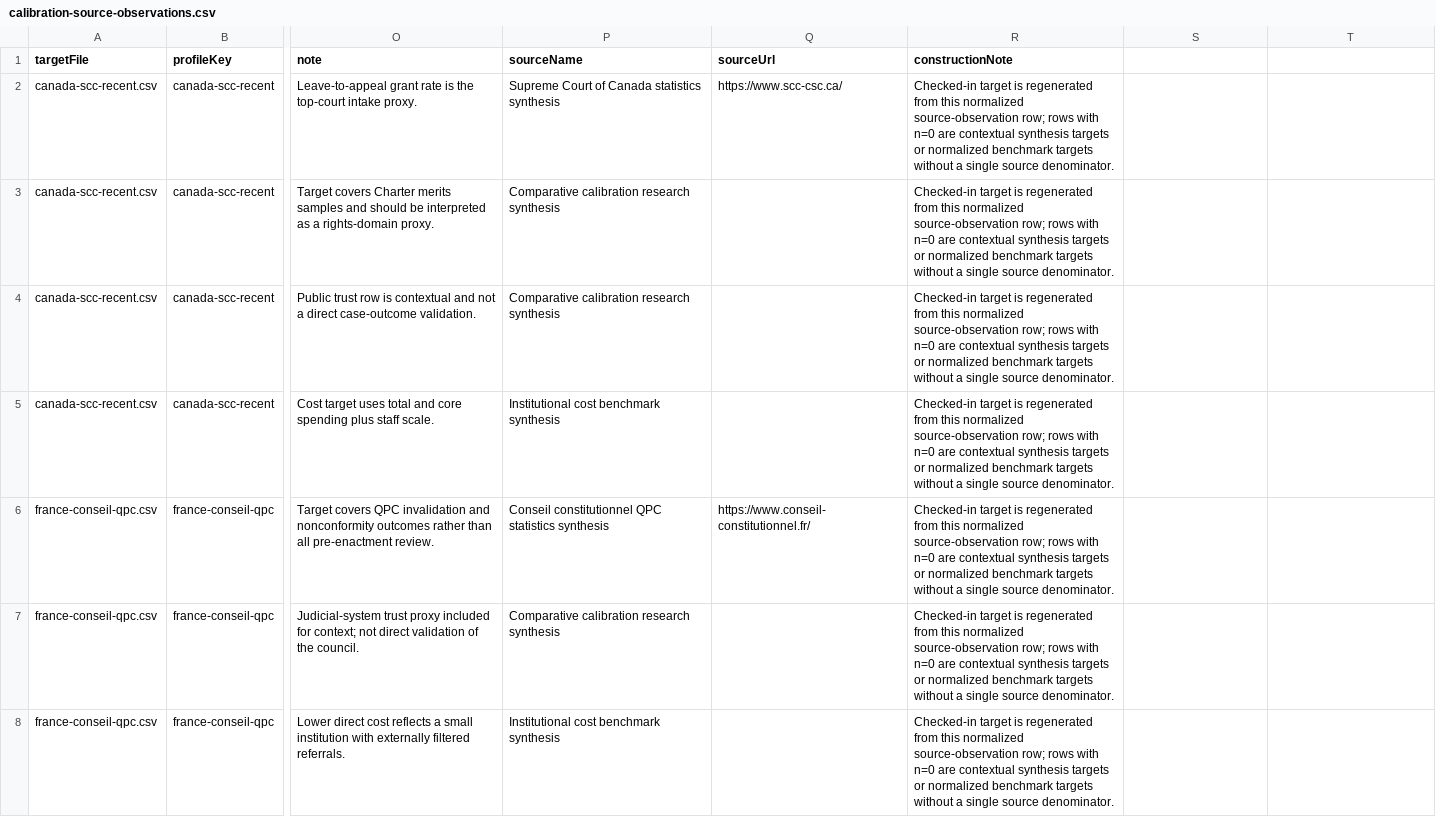
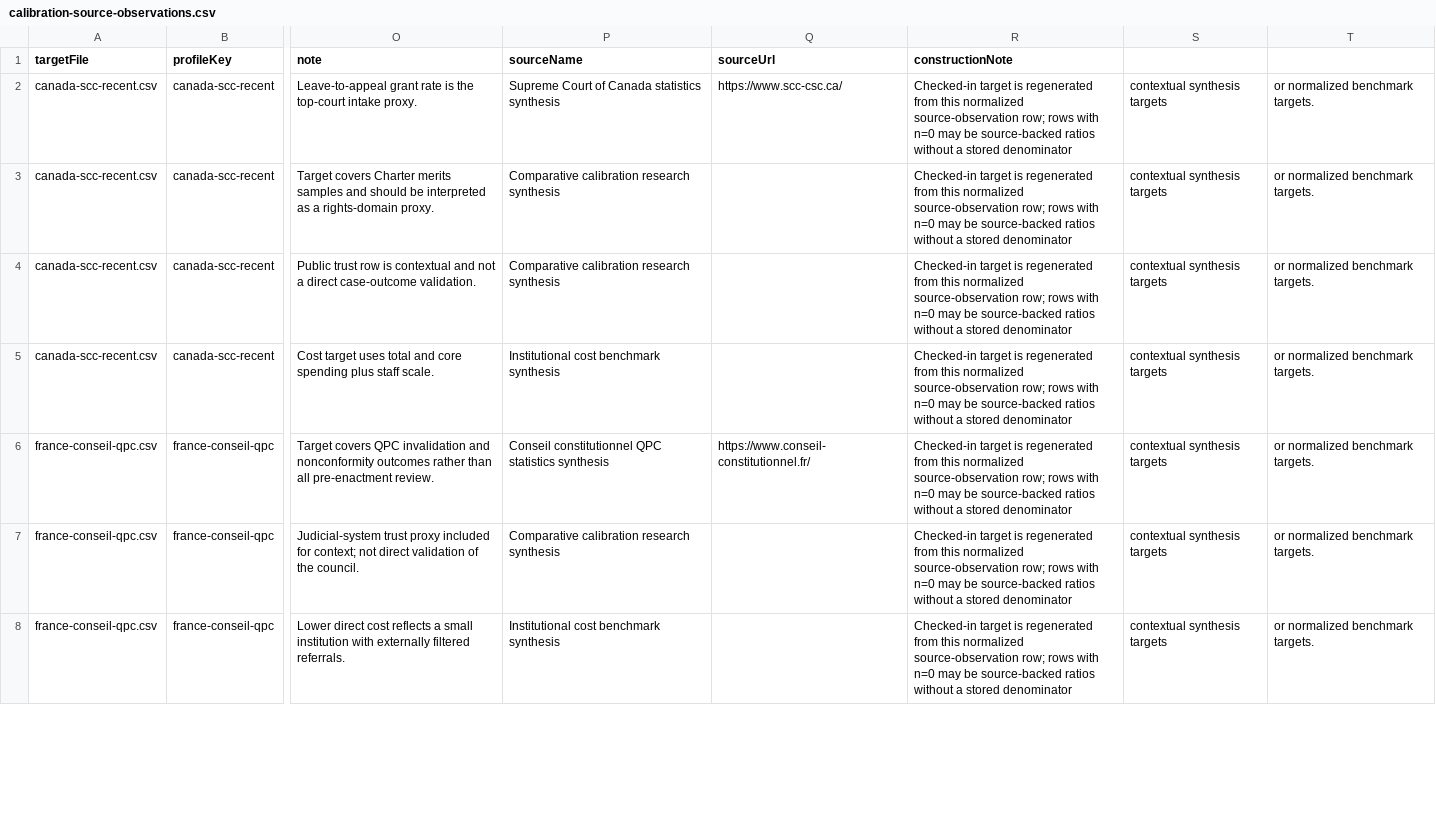
Before and after one commit to Jacoba1100254352/constitutional-review-simulator, a CSV file: config/calibration-source-observations.csv, drawn as a sheet; only a part is shown, gaps mark what is left out; the diff covers the shown part only; the diff names each change by its address in the sheet, - before the commit and + after, or states it on an @@ line.

```diff
--- a/config/calibration-source-observations.csv
+++ b/config/calibration-source-observations.csv
-R2:R8 (constructionNote): …with n=0 are contextual synthesis targets or normalized benchmark targets without a single source denominator.
+R2:R8 (constructionNote): …with n=0 may be source-backed ratios without a stored denominator
-S2:S8: (empty)
+S2:S8: contextual synthesis targets
-T2:T8: (empty)
+T2:T8: or normalized benchmark targets.
```
Also changed, not shown: 96 edited cells elsewhere in this file, 15 other files.
